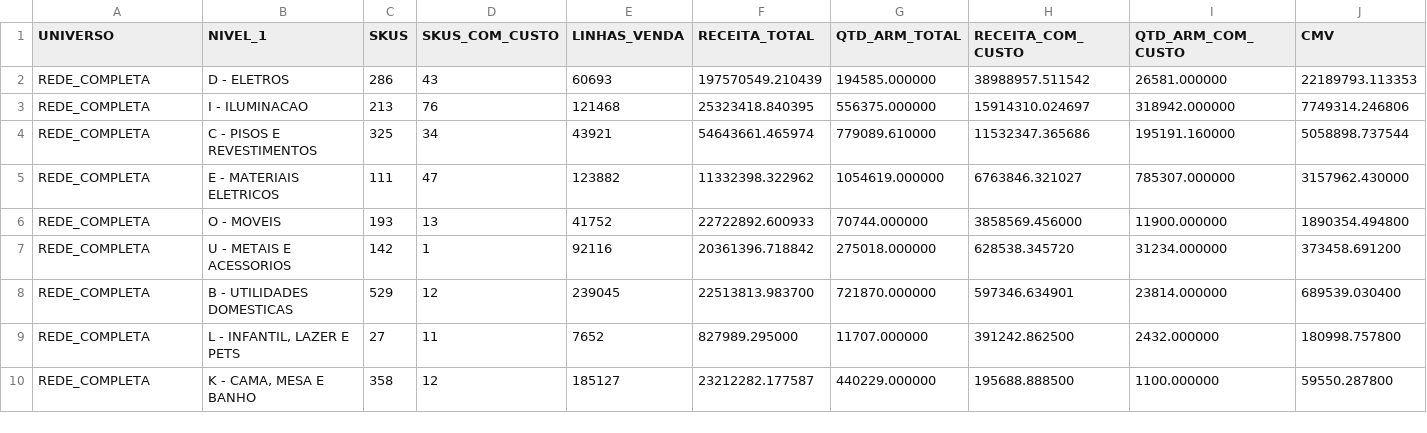
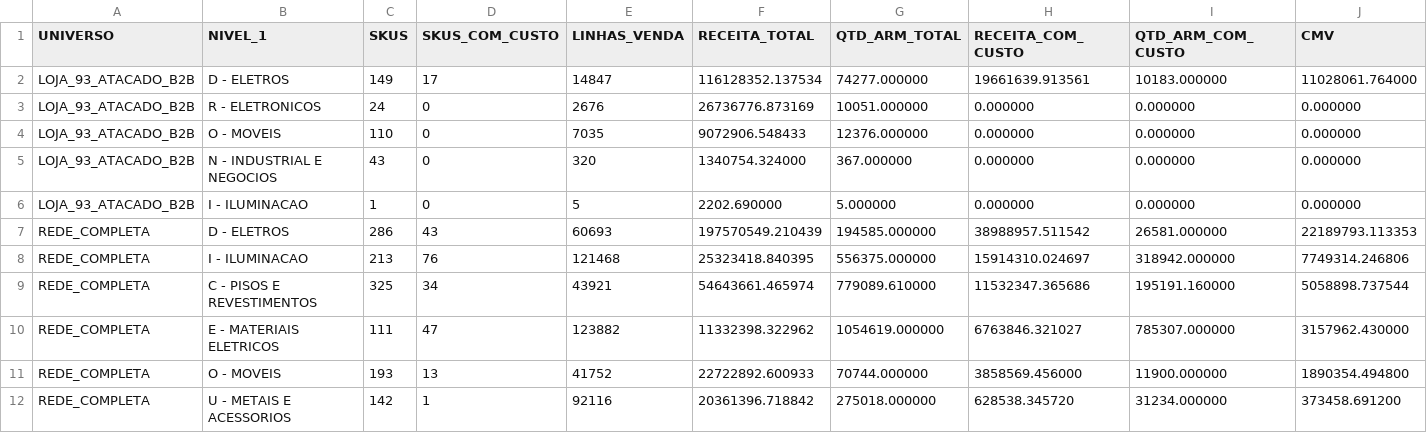
Before and after one commit to Joao-Miguel-F/Case-Ferreira-Costa, a CSV file: outputs/etapa5/margem_categorias_n1.csv, drawn as a sheet; only a part is shown; the shorter side is filled out with more unchanged rows; rows hold the shown columns only; the diff names each change by its address in the sheet, - before the commit and + after, or states it on an @@ line.

```diff
--- a/outputs/etapa5/margem_categorias_n1.csv
+++ b/outputs/etapa5/margem_categorias_n1.csv
+row 2: LOJA_93_ATACADO_B2B | D - ELETROS | 149 | 17 | 14847 | 116128352.137534 | 74277.000000 | 19661639.913561 | 10183.000000 | 11028061.764000
+row 3: LOJA_93_ATACADO_B2B | R - ELETRONICOS | 24 | 0 | 2676 | 26736776.873169 | 10051.000000 | 0.000000 | 0.000000 | 0.000000
+row 4: LOJA_93_ATACADO_B2B | O - MOVEIS | 110 | 0 | 7035 | 9072906.548433 | 12376.000000 | 0.000000 | 0.000000 | 0.000000
+row 5: LOJA_93_ATACADO_B2B | N - INDUSTRIAL E NEGOCIOS | 43 | 0 | 320 | 1340754.324000 | 367.000000 | 0.000000 | 0.000000 | 0.000000
+row 6: LOJA_93_ATACADO_B2B | I - ILUMINACAO | 1 | 0 | 5 | 2202.690000 | 5.000000 | 0.000000 | 0.000000 | 0.000000
```
Also changed, not shown: outputs/etapa5/margem_categorias_n2.csv, outputs/etapa5/margem_lojas.csv, 24 other files.
